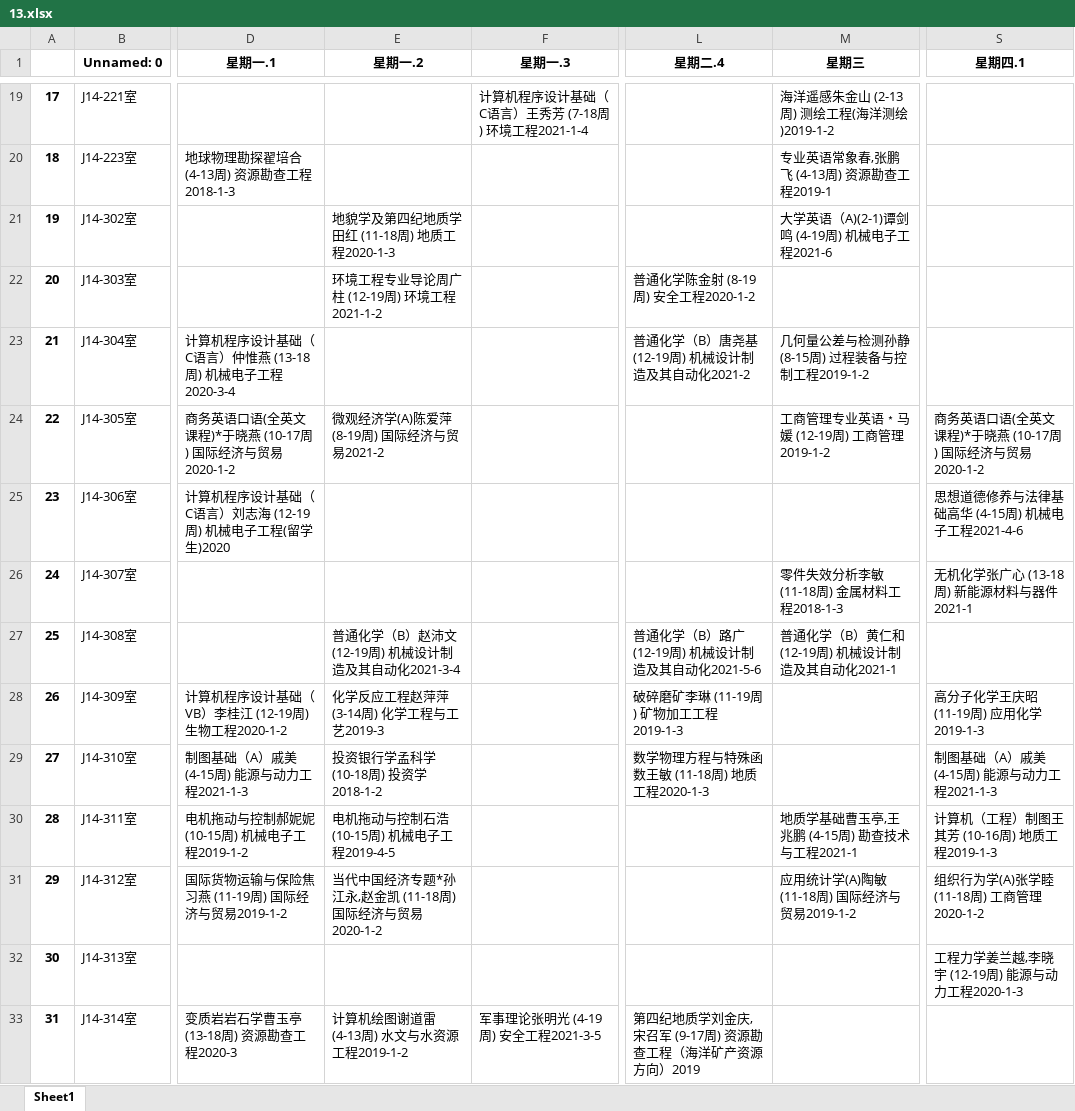
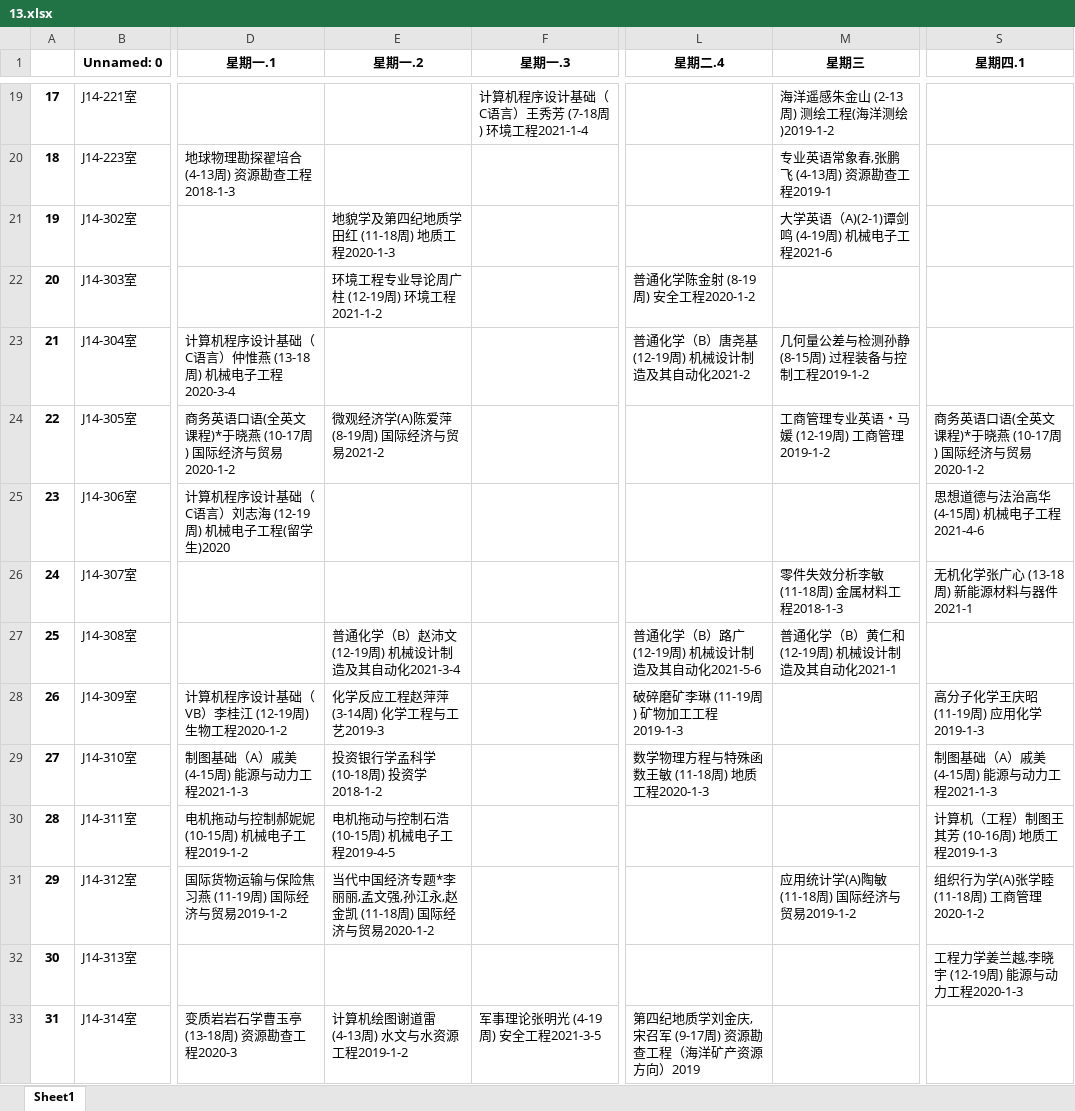
Before and after one commit to crayonxin2000/sdust_14_classroom, an Excel workbook: excel/13.xlsx, sheet Sheet1, drawn as a sheet; only a part is shown, gaps mark what is left out; values as stored, in another font and other column widths than the file's, no borders; the diff covers the shown part only; the diff names each change by its address in the sheet, - before the commit and + after, or states it on an @@ line.

```diff
--- a/excel/13.xlsx (sheet Sheet1)
+++ b/excel/13.xlsx (sheet Sheet1)
-S25 (星期四.1): 思想道德修养与法律基础高华 (4-15周) 机械电子工程2021-4-6
+S25 (星期四.1): 思想道德与法治高华 (4-15周) 机械电子工程2021-4-6
-M30 (星期三): 地质学基础曹玉亭,王兆鹏 (4-15周) 勘查技术与工程2021-1
+M30 (星期三): (empty)
-E31 (星期一.2): 当代中国经济专题*孙江永,赵金凯 (11-18周) 国际经济与贸易2020-1-2
+E31 (星期一.2): 当代中国经济专题*李丽丽,孟文强,孙江永,赵金凯 (11-18周) 国际经济与贸易2020-1-2
```
Also changed, not shown: 30 edited cells elsewhere in this sheet, excel/11.xlsx, excel/12.xlsx, 36 other files.
